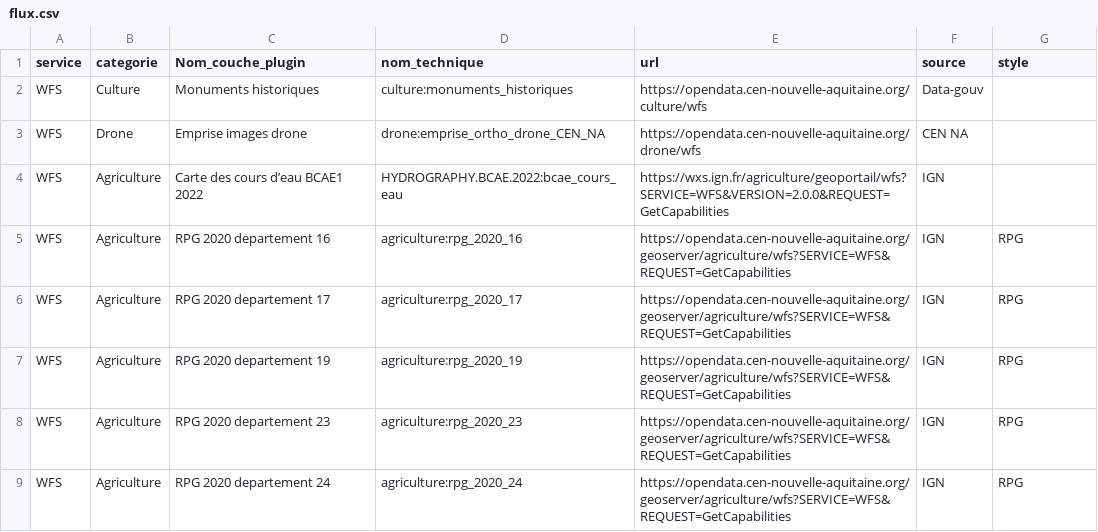
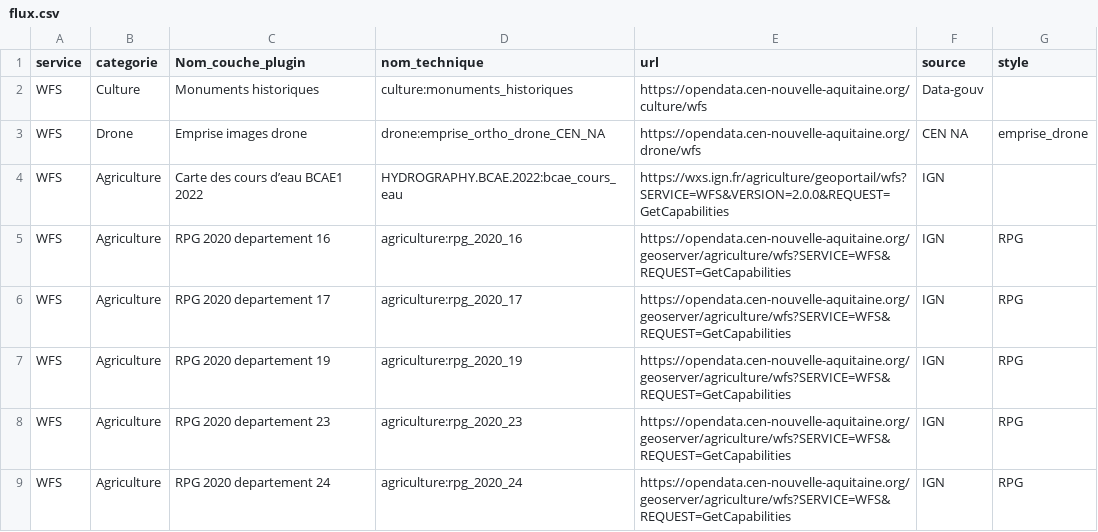
Before and after one commit to CEN-Nouvelle-Aquitaine/fluxcen, a CSV file: flux.csv, drawn as a sheet; only a part is shown.

Commit message:
Update flux.csv

```diff
--- a/flux.csv
+++ b/flux.csv
@@ -2,3 +2,3 @@ service;categorie;Nom_couche_plugin;nom_technique;url;source;style
 WFS;Culture;Monuments historiques;culture:monuments_historiques;https://opendata.cen-nouvelle-aquitaine.org/culture/wfs;Data-gouv;
-WFS;Drone;Emprise images drone;drone:emprise_ortho_drone_CEN_NA;https://opendata.cen-nouvelle-aquitaine.org/drone/wfs;CEN NA;
+WFS;Drone;Emprise images drone;drone:emprise_ortho_drone_CEN_NA;https://opendata.cen-nouvelle-aquitaine.org/drone/wfs;CEN NA;emprise_drone
 WFS;Agriculture;Carte des cours d’eau BCAE1 2022;HYDROGRAPHY.BCAE.2022:bcae_cours_eau;https://wxs.ign.fr/agriculture/geoportail/wfs?SERVICE=WFS&VERSION=2.0.0&REQUEST=GetCapabilities;IGN;
```
